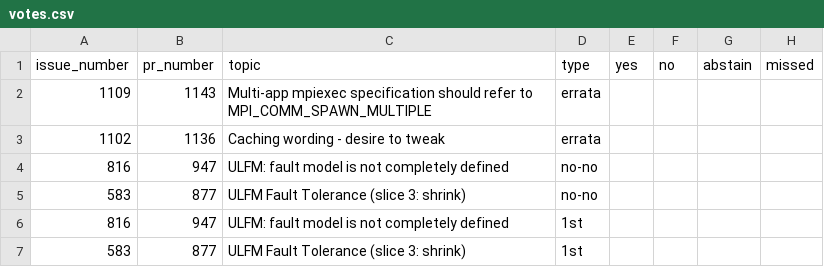
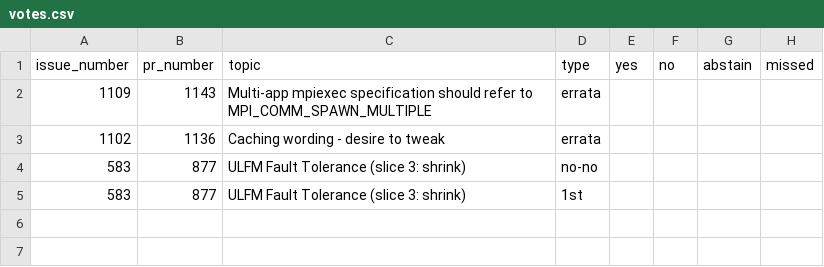
Before and after one commit to mpi-forum/mpi-forum.github.io, a CSV file: _data/meetings/2026/06/votes.csv, drawn as a sheet.

Commit message:
Update votes

```diff
--- a/_data/meetings/2026/06/votes.csv
+++ b/_data/meetings/2026/06/votes.csv
@@ -3,5 +3,3 @@ issue_number,pr_number,topic,type,yes,no,abstain,missed
 1102,1136,"Caching wording - desire to tweak",errata
-816,947,"ULFM: fault model is not completely defined",no-no
 583,877,"ULFM Fault Tolerance (slice 3: shrink)",no-no
-816,947,"ULFM: fault model is not completely defined",1st
 583,877,"ULFM Fault Tolerance (slice 3: shrink)",1st
```
